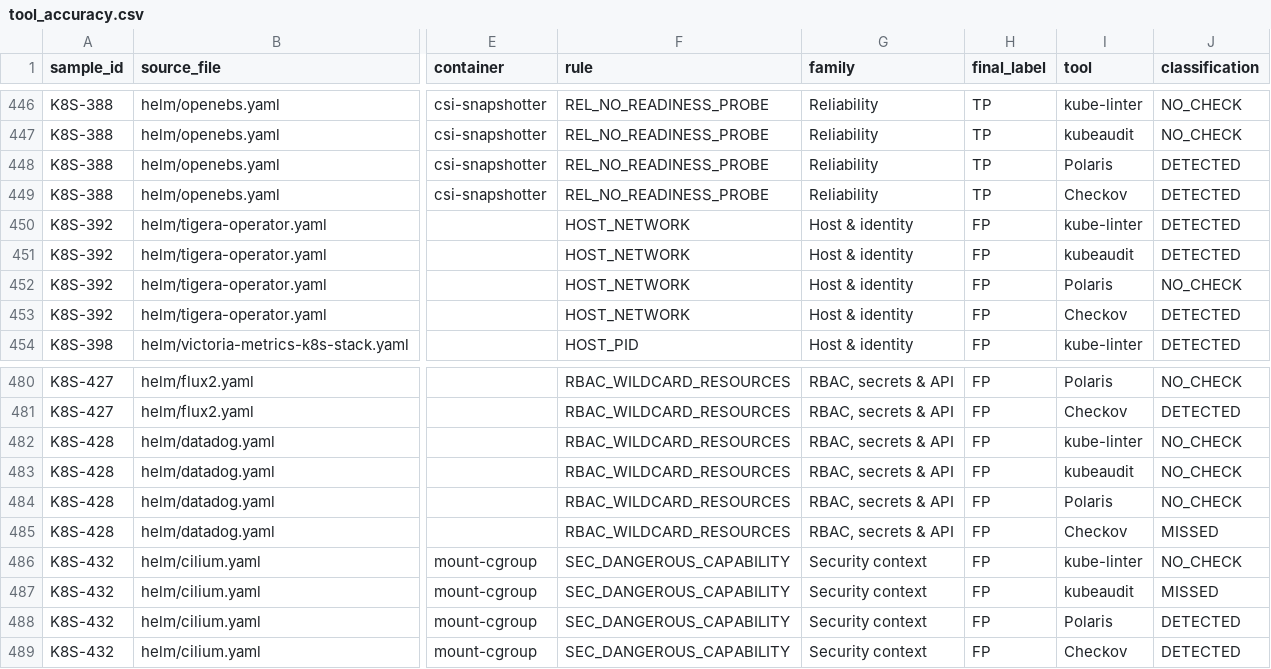
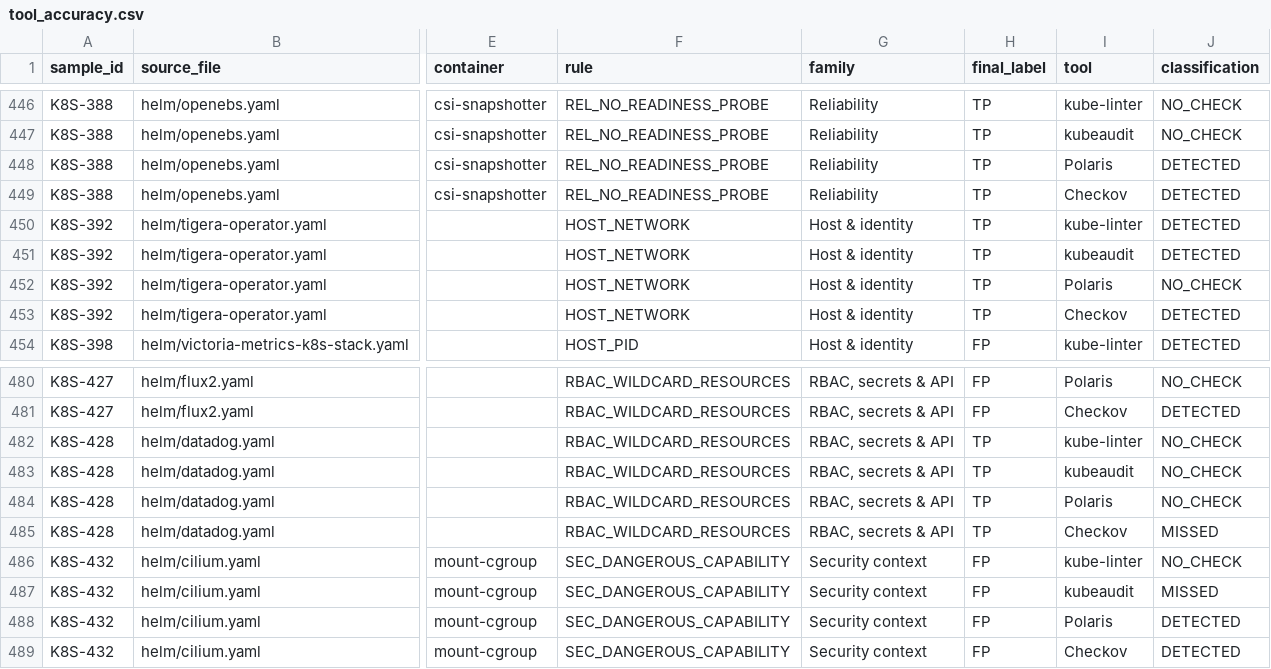
Before and after one commit to mallyagirish/k8s-misconfig-study, a CSV file: results/tool_accuracy.csv, drawn as a sheet; only a part is shown, gaps mark what is left out; the diff covers the shown part only; the diff names each change by its address in the sheet, - before the commit and + after, or states it on an @@ line.

```diff
--- a/results/tool_accuracy.csv
+++ b/results/tool_accuracy.csv
-H450:H453 (final_label): FP
+H450:H453 (final_label): TP
-H482:H485 (final_label): FP
+H482:H485 (final_label): TP
```
Also changed, not shown: 16 edited cells elsewhere in this file, results/self_audit/adjudication.csv, 12 other files.
